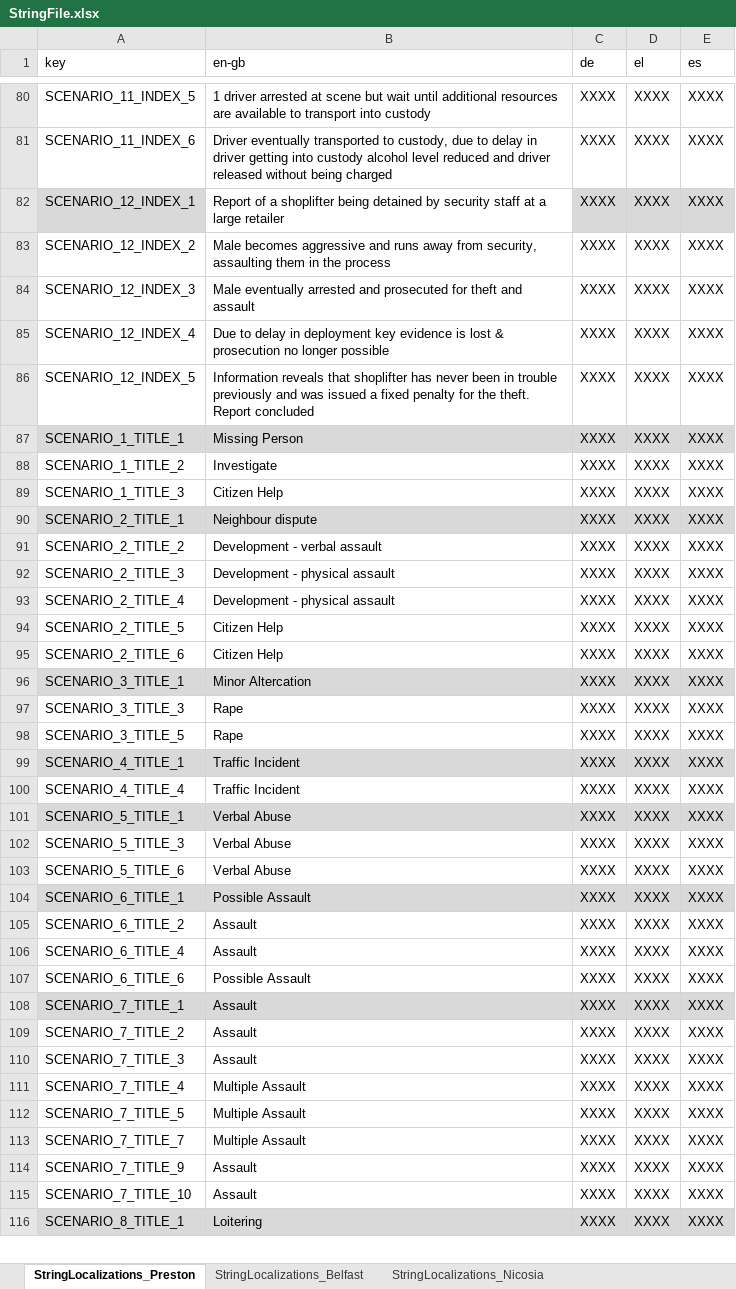
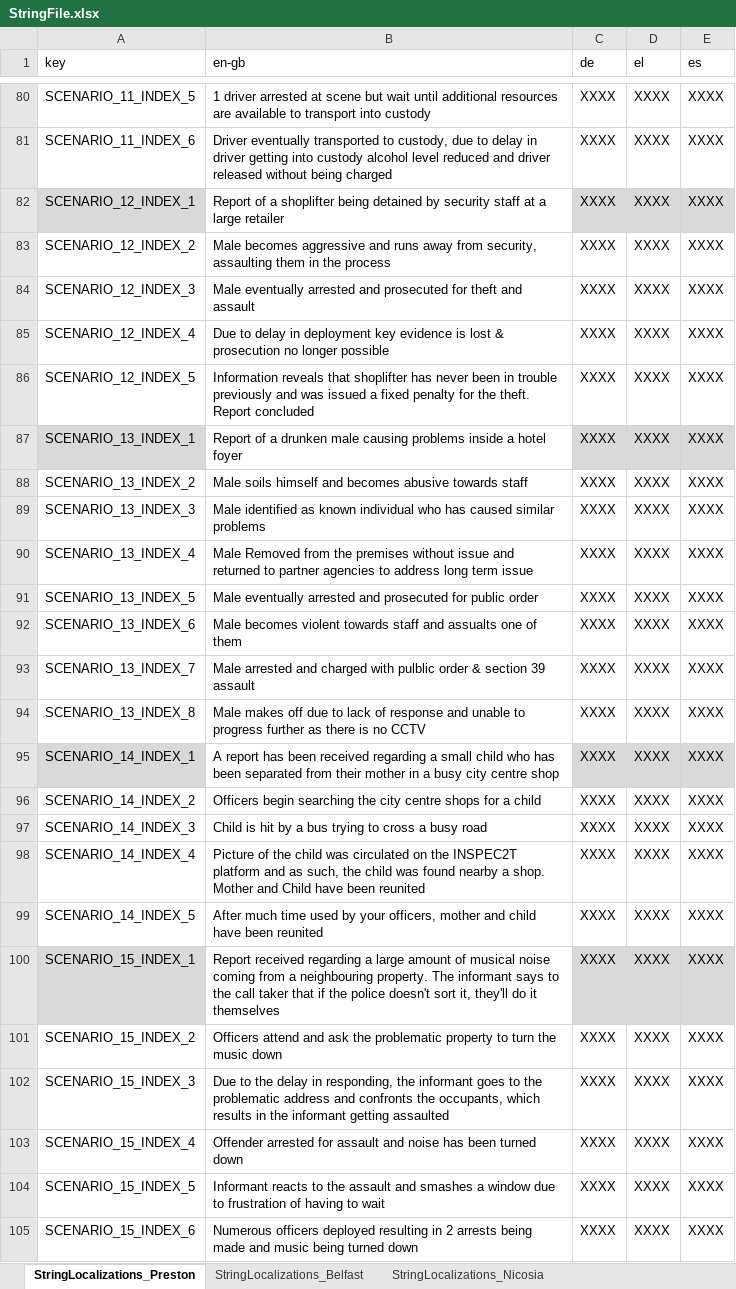
Before and after one commit to FelixWentworth/ResourceForce, an Excel workbook: Assets/Resources/StringFile.xlsx, sheet StringLocalizations_Preston, drawn as a sheet; only a part is shown, gaps mark what is left out; the shorter side is filled out with more unchanged rows; values as stored, in another font and other column widths than the file's, no borders; the diff covers the shown part only; the diff names each change by its address in the sheet, - before the commit and + after, or states it on an @@ line.

Commit message:
Add remaining preston scenarios and change check for if there is feedback rating rather than using the text as we are now changing the text to be localized

```diff
--- a/Assets/Resources/StringFile.xlsx (sheet StringLocalizations_Preston)
+++ b/Assets/Resources/StringFile.xlsx (sheet StringLocalizations_Preston)
+row 87: SCENARIO_13_INDEX_1 | Report of a drunken male causing problems inside a hotel foyer | XXXX | XXXX | XXXX
+row 88: SCENARIO_13_INDEX_2 | Male soils himself and becomes abusive towards staff | XXXX | XXXX | XXXX
+row 89: SCENARIO_13_INDEX_3 | Male identified as known individual who has caused similar problems | XXXX | XXXX | XXXX
+row 90: SCENARIO_13_INDEX_4 | Male Removed from the premises without issue and returned to partner agencies to address long term issue | XXXX | XXXX | XXXX
+row 91: SCENARIO_13_INDEX_5 | Male eventually arrested and prosecuted for public order | XXXX | XXXX | XXXX
+row 92: SCENARIO_13_INDEX_6 | Male becomes violent towards staff and assualts one of them | XXXX | XXXX | XXXX
+row 93: SCENARIO_13_INDEX_7 | Male arrested and charged with pulblic order & section 39 assault | XXXX | XXXX | XXXX
+row 94: SCENARIO_13_INDEX_8 | Male makes off due to lack of response and unable to progress further as there is no CCTV | XXXX | XXXX | XXXX
+row 95: SCENARIO_14_INDEX_1 | A report has been received regarding a small child who has been separated from their mother in a busy city centre shop | XXXX | XXXX | XXXX
+row 96: SCENARIO_14_INDEX_2 | Officers begin searching the city centre shops for a child | XXXX | XXXX | XXXX
+row 97: SCENARIO_14_INDEX_3 | Child is hit by a bus trying to cross a busy road | XXXX | XXXX | XXXX
+row 98: SCENARIO_14_INDEX_4 | Picture of the child was circulated on the INSPEC2T platform and as such, the child was found nearby a shop. Mother and Child have been reunited | XXXX | XXXX | XXXX
+row 99: SCENARIO_14_INDEX_5 | After much time used by your officers, mother and child have been reunited | XXXX | XXXX | XXXX
+row 100: SCENARIO_15_INDEX_1 | Report received regarding a large amount of musical noise coming from a neighbouring property. The informant says to the call taker that if the police doesn't sort it, they'll do it themselves | XXXX | XXXX | XXXX
+row 101: SCENARIO_15_INDEX_2 | Officers attend and ask the problematic property to turn the music down | XXXX | XXXX | XXXX
+row 102: SCENARIO_15_INDEX_3 | Due to the delay in responding, the informant goes to the problematic address and confronts the occupants, which results in the informant getting assaulted | XXXX | XXXX | XXXX
+row 103: SCENARIO_15_INDEX_4 | Offender arrested for assault and noise has been turned down | XXXX | XXXX | XXXX
+row 104: SCENARIO_15_INDEX_5 | Informant reacts to the assault and smashes a window due to frustration of having to wait | XXXX | XXXX | XXXX
+row 105: SCENARIO_15_INDEX_6 | Numerous officers deployed resulting in 2 arrests being made and music being turned down | XXXX | XXXX | XXXX
```
Also changed, not shown: 54 added rows elsewhere in this sheet, Assets/Resources/RFScenarios/Preston/AllLancashireScenarios.xlsx, 4 other files.
